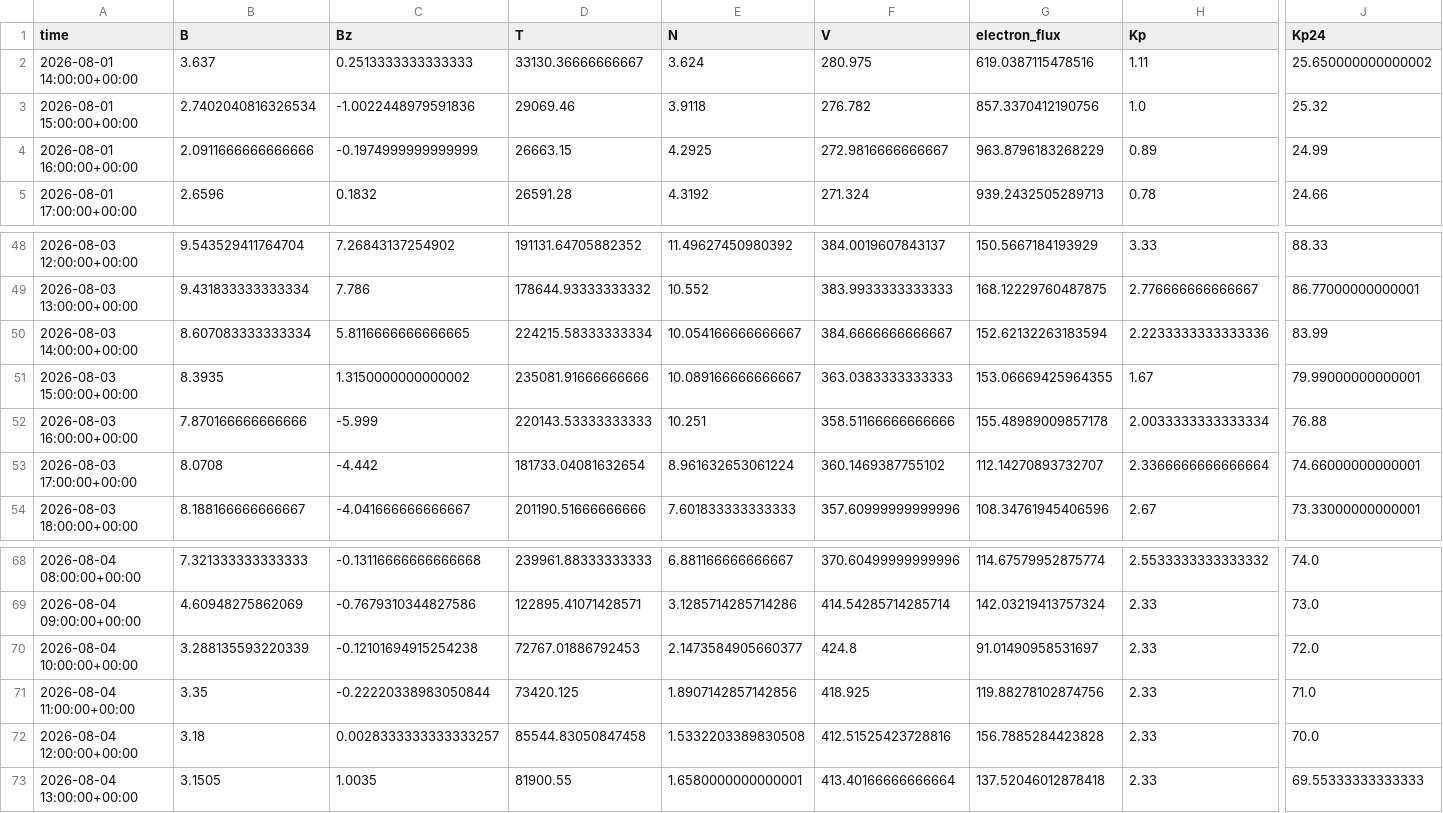
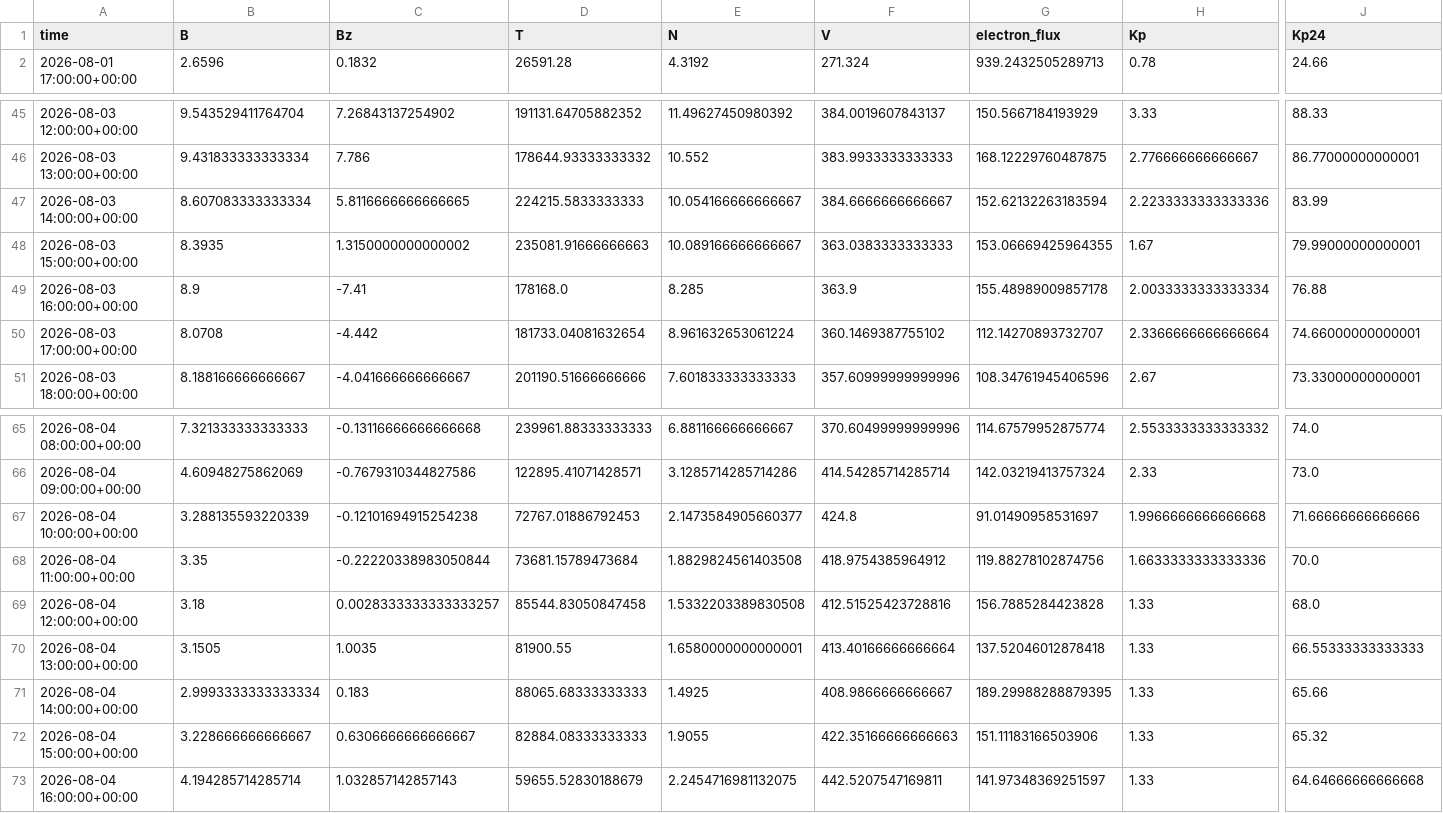
Before and after one commit to Jihyeon-Son/Jihyeon-Son.github.io, a CSV file: data/input_latest_3days.csv, drawn as a sheet; only a part is shown, gaps mark what is left out; removed rows and columns are numbered as before the commit, all else as after; rows hold the shown columns only; the diff names each change by its address in the sheet, - before the commit and + after, or states it on an @@ line.

```diff
--- a/data/input_latest_3days.csv
+++ b/data/input_latest_3days.csv
-row 2: 2026-08-01 14:00:00+00:00 | 3.637 | 0.2513333333333333 | 33130.36666666667 | 3.624 | 280.975 | 619.0387115478516 | 1.11 | 25.650000000000002
-row 3: 2026-08-01 15:00:00+00:00 | 2.7402040816326534 | -1.0022448979591836 | 29069.46 | 3.9118 | 276.782 | 857.3370412190756 | 1.0 | 25.32
-row 4: 2026-08-01 16:00:00+00:00 | 2.0911666666666666 | -0.1974999999999999 | 26663.15 | 4.2925 | 272.9816666666667 | 963.8796183268229 | 0.89 | 24.99
-D47 (T): 224215.58333333334
+D47 (T): 224215.5833333333
-D48 (T): 235081.91666666666
+D48 (T): 235081.91666666663
-B49 (B): 7.870166666666666
+B49 (B): 8.9
-C49 (Bz): -5.999
+C49 (Bz): -7.41
-D49 (T): 220143.53333333333
+D49 (T): 178168.0
-E49 (N): 10.251
+E49 (N): 8.285
-F49 (V): 358.51166666666666
+F49 (V): 363.9
-H67 (Kp): 2.33
+H67 (Kp): 1.9966666666666668
-J67 (Kp24): 72.0
+J67 (Kp24): 71.66666666666666
-D68 (T): 73420.125
+D68 (T): 73681.15789473684
-E68 (N): 1.8907142857142856
+E68 (N): 1.8829824561403508
-F68 (V): 418.925
+F68 (V): 418.9754385964912
-H68 (Kp): 2.33
+H68 (Kp): 1.6633333333333336
-J68 (Kp24): 71.0
+J68 (Kp24): 70.0
-H69:H70 (Kp): 2.33
+H69:H70 (Kp): 1.33
-J69 (Kp24): 70.0
+J69 (Kp24): 68.0
-J70 (Kp24): 69.55333333333333
+J70 (Kp24): 66.55333333333333
+row 71: 2026-08-04 14:00:00+00:00 | 2.9993333333333334 | 0.183 | 88065.68333333333 | 1.4925 | 408.9866666666667 | 189.29988288879395 | 1.33 | 65.66
+row 72: 2026-08-04 15:00:00+00:00 | 3.228666666666667 | 0.6306666666666667 | 82884.08333333333 | 1.9055 | 422.35166666666663 | 151.11183166503906 | 1.33 | 65.32
+row 73: 2026-08-04 16:00:00+00:00 | 4.194285714285714 | 1.032857142857143 | 59655.52830188679 | 2.2454716981132075 | 442.5207547169811 | 141.97348369251597 | 1.33 | 64.64666666666668
```
Also changed, not shown: data/solar_wind_hourly_history.csv, 2 other files.
